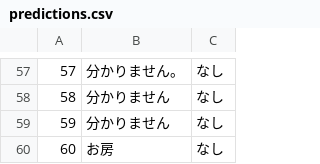
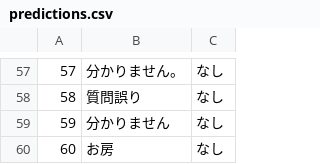
Before and after one commit to FutaTsuru/RAG-1-Competition, a CSV file: evaluation/submit/predictions.csv, drawn as a sheet; only a part is shown, gaps mark what is left out; the diff covers the shown part only.

```diff
--- a/evaluation/submit/predictions.csv
+++ b/evaluation/submit/predictions.csv
@@ -57,3 +57,3 @@
 57,分かりません。,なし
-58,分かりません,なし
+58,質問誤り,なし
 59,分かりません,なし
```
Also changed, not shown: 38 edited cells elsewhere in this file, 3 other files.
